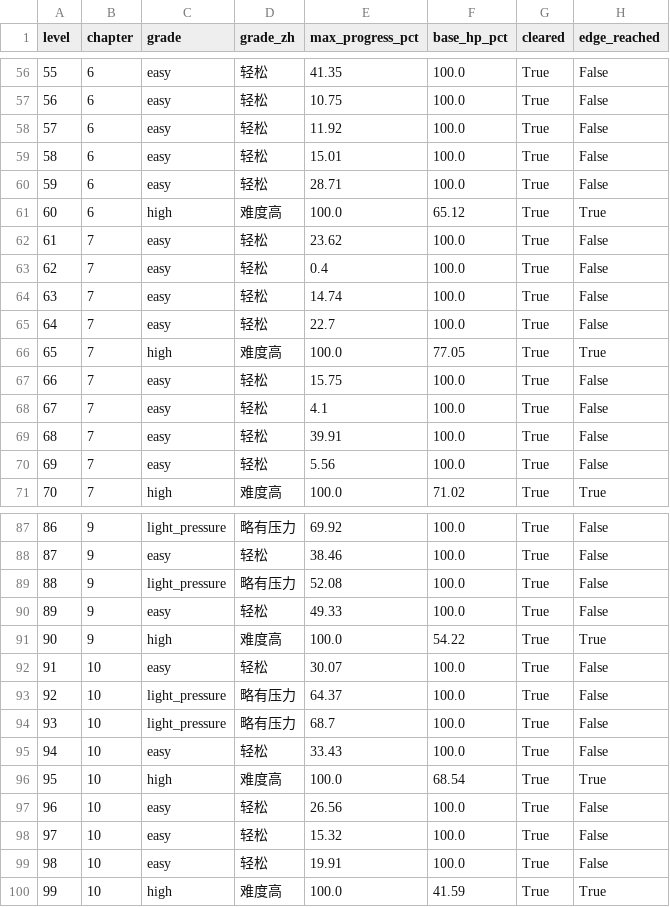
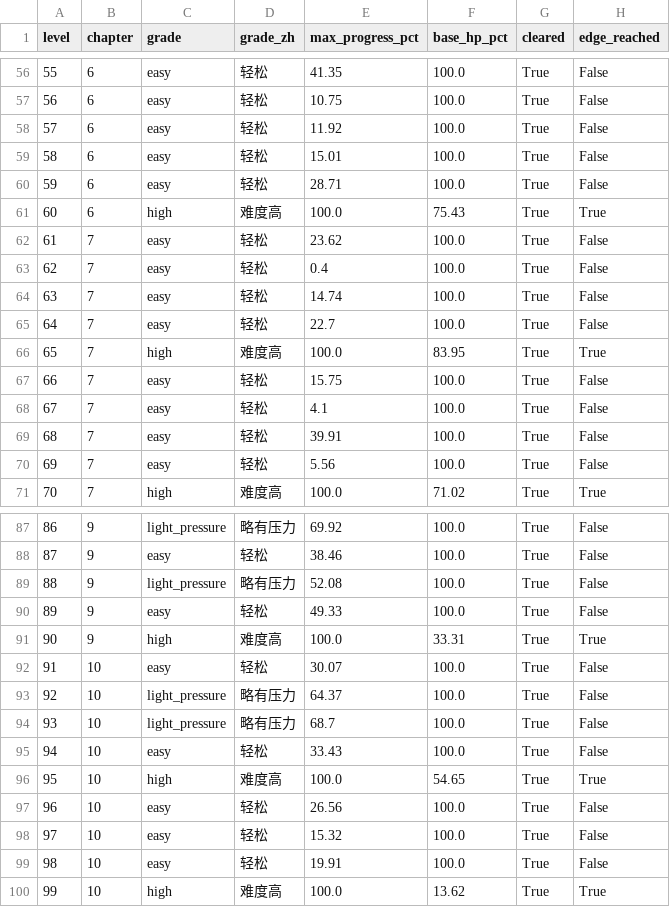
Before and after one commit to GaoJiasheng/zombie-fire, a CSV file: design/audits/campaign_frontline_baseline.csv, drawn as a sheet; only a part is shown, gaps mark what is left out; the diff names each change by its address in the sheet, - before the commit and + after, or states it on an @@ line.

```diff
--- a/design/audits/campaign_frontline_baseline.csv
+++ b/design/audits/campaign_frontline_baseline.csv
-F61 (base_hp_pct): 65.12
+F61 (base_hp_pct): 75.43
-F66 (base_hp_pct): 77.05
+F66 (base_hp_pct): 83.95
-F91 (base_hp_pct): 54.22
+F91 (base_hp_pct): 33.31
-F96 (base_hp_pct): 68.54
+F96 (base_hp_pct): 54.65
-F100 (base_hp_pct): 41.59
+F100 (base_hp_pct): 13.62
```
Also changed, not shown: design/audits/campaign_frontline_target_delta.csv, design/audits/campaign_frontline_tier_a.csv, 5 other files.
